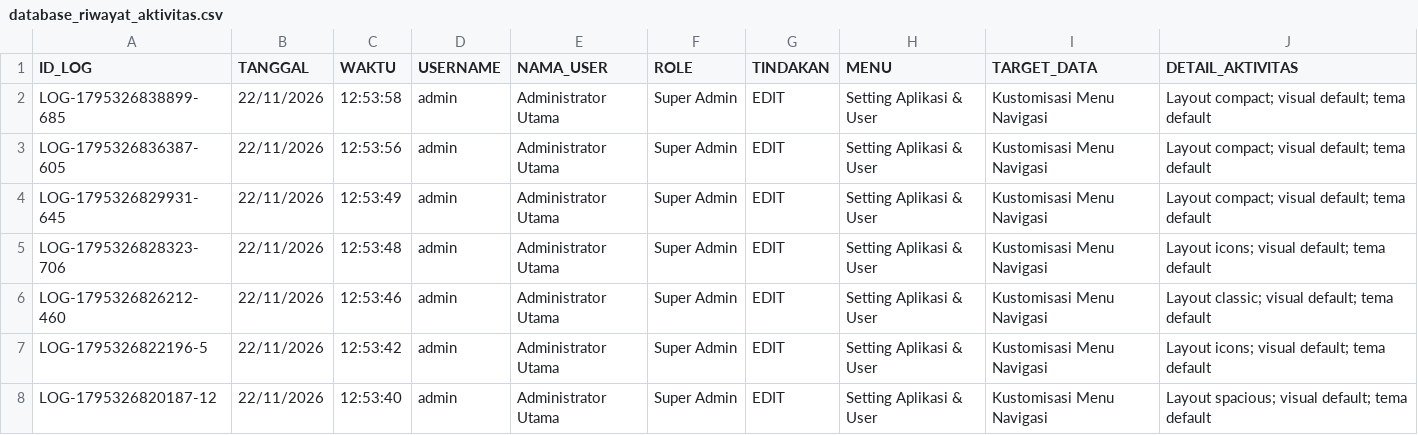
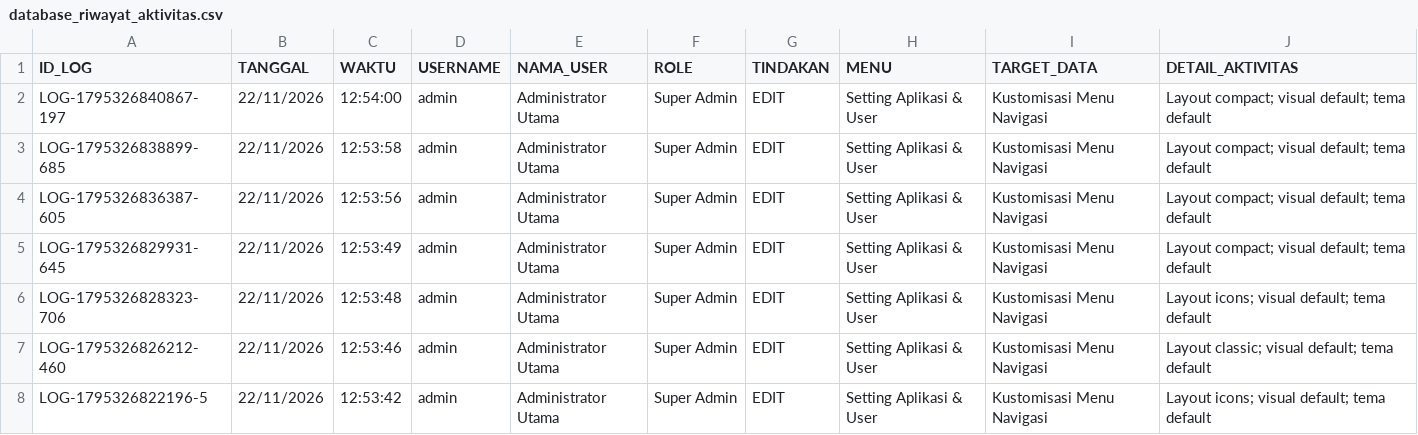
Before and after one commit to ilyasajha5-cpu/LIKEBillingProTeknisi, a CSV file: database_riwayat_aktivitas.csv, drawn as a sheet; only a part is shown; the shorter side is filled out with more unchanged rows; the diff names each change by its address in the sheet, - before the commit and + after, or states it on an @@ line.

Commit message:
Fast-Sync database_riwayat_aktivitas.csv

```diff
--- a/database_riwayat_aktivitas.csv
+++ b/database_riwayat_aktivitas.csv
+row 2: LOG-1795326840867-197 | 22/11/2026 | 12:54:00 | admin | Administrator Utama | Super Admin | EDIT | Setting Aplikasi & User | Kustomisasi Menu Navigasi | Layout compact; visual default; tema default
```
